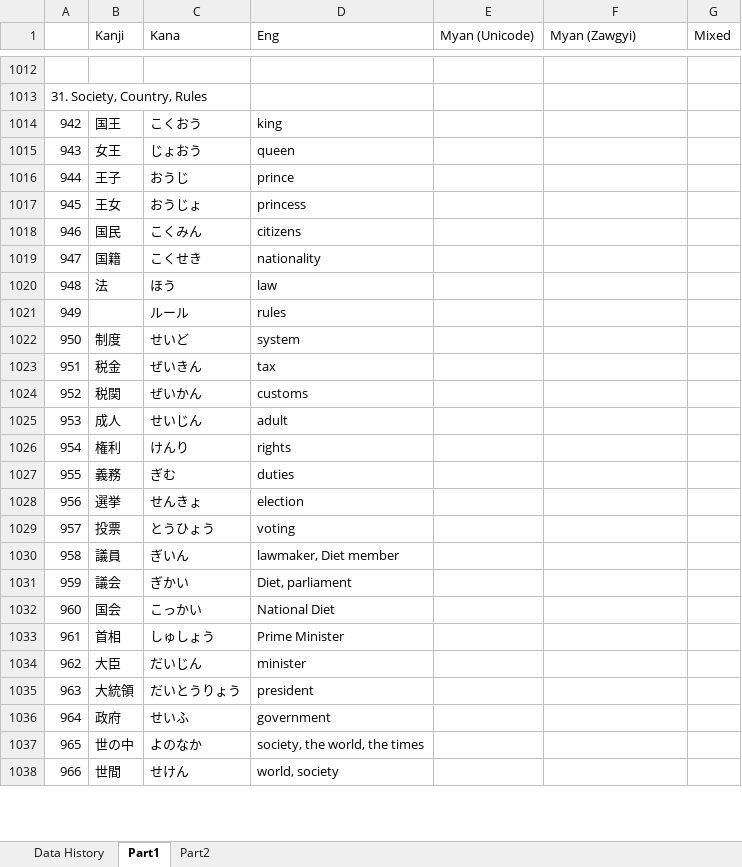
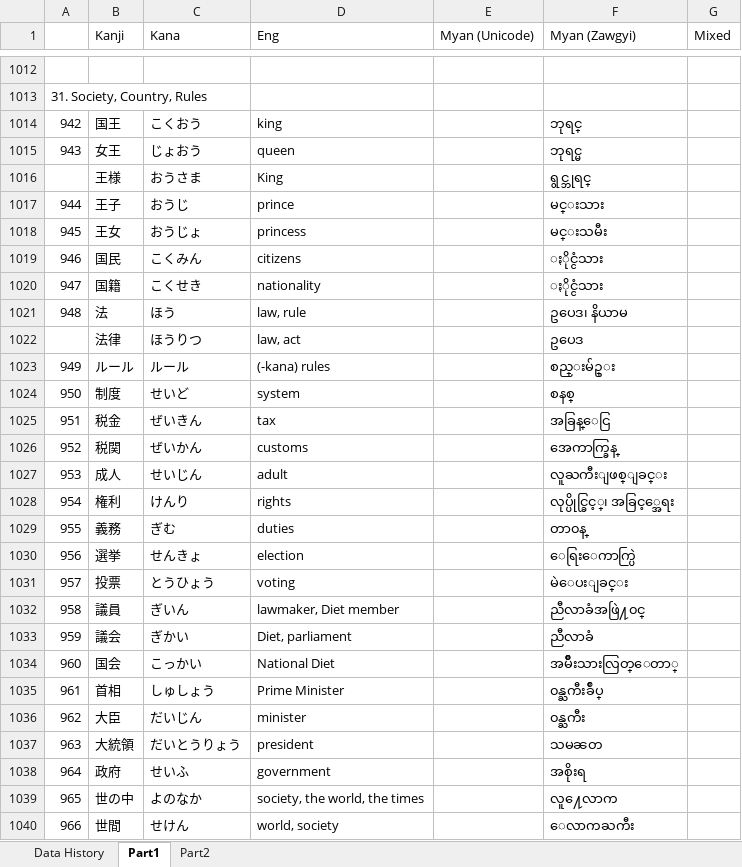
Before and after one commit to zawtunlatt/memrise-japanese-courses, an Excel workbook: preparing/Speed Master N3 Vocab.xlsx, sheet Part1, drawn as a sheet; only a part is shown, gaps mark what is left out; values as stored, in another font and other column widths than the file's, no borders; removed rows and columns are numbered as before the commit, all else as after; the diff covers the shown part only; the diff names each change by its address in the sheet, - before the commit and + after, or states it on an @@ line.

Commit message:
Speed Master N3 Vocab.xlsx -> Myanmar Definition added -> Part1 : 31,32,33,34,35,36,37,38,39,40

```diff
--- a/preparing/Speed Master N3 Vocab.xlsx (sheet Part1)
+++ b/preparing/Speed Master N3 Vocab.xlsx (sheet Part1)
-F1014 (Myan (Zawgyi)): (empty)
+F1014 (Myan (Zawgyi)): ဘုရင္
-F1015 (Myan (Zawgyi)): (empty)
+F1015 (Myan (Zawgyi)): ဘုရင္မ
+row 1016:  | 王様 | おうさま | King |  | ရွင္ဘုရင္
-F1017 (Myan (Zawgyi)): (empty)
+F1017 (Myan (Zawgyi)): မင္းသား
-F1018 (Myan (Zawgyi)): (empty)
+F1018 (Myan (Zawgyi)): မင္းသမီး
-F1019:F1020 (Myan (Zawgyi)): (empty)
+F1019:F1020 (Myan (Zawgyi)): ႏိုင္ငံသား
-D1021 (Eng): law
+D1021 (Eng): law, rule
-F1021 (Myan (Zawgyi)): (empty)
+F1021 (Myan (Zawgyi)): ဥပေဒ၊ နိယာမ
-row 1021: 949 |  | ルール | rules
+row 1022:  | 法律 | ほうりつ | law, act |  | ဥပေဒ
+row 1023: 949 | ルール | ルール | (-kana) rules |  | စည္းမ်ဥ္း
-F1024 (Myan (Zawgyi)): (empty)
+F1024 (Myan (Zawgyi)): စနစ္
-F1025 (Myan (Zawgyi)): (empty)
+F1025 (Myan (Zawgyi)): အခြန္ေငြ
-F1026 (Myan (Zawgyi)): (empty)
+F1026 (Myan (Zawgyi)): အေကာက္ခြန္
-F1027 (Myan (Zawgyi)): (empty)
+F1027 (Myan (Zawgyi)): လူႀကီးျဖစ္ျခင္း
-F1028 (Myan (Zawgyi)): (empty)
+F1028 (Myan (Zawgyi)): လုပ္ပိုင္ခြင့္၊ အခြင့္အေရး
-F1029 (Myan (Zawgyi)): (empty)
+F1029 (Myan (Zawgyi)): တာ၀န္
-F1030 (Myan (Zawgyi)): (empty)
+F1030 (Myan (Zawgyi)): ေရြးေကာက္ပြဲ
-F1031 (Myan (Zawgyi)): (empty)
+F1031 (Myan (Zawgyi)): မဲေပးျခင္း
-F1032 (Myan (Zawgyi)): (empty)
+F1032 (Myan (Zawgyi)): ညီလာခံအဖြဲ႔၀င္
-F1033 (Myan (Zawgyi)): (empty)
+F1033 (Myan (Zawgyi)): ညီလာခံ
-F1034 (Myan (Zawgyi)): (empty)
+F1034 (Myan (Zawgyi)): အမ်ိဳးသားလြတ္ေတာ္
-F1035 (Myan (Zawgyi)): (empty)
+F1035 (Myan (Zawgyi)): ၀န္ႀကီးခ်ဳပ္
-F1036 (Myan (Zawgyi)): (empty)
+F1036 (Myan (Zawgyi)): ၀န္ႀကီး
-F1037 (Myan (Zawgyi)): (empty)
+F1037 (Myan (Zawgyi)): သမၼတ
-F1038 (Myan (Zawgyi)): (empty)
+F1038 (Myan (Zawgyi)): အစိုးရ
-F1039 (Myan (Zawgyi)): (empty)
+F1039 (Myan (Zawgyi)): လူ႔ေလာက
-F1040 (Myan (Zawgyi)): (empty)
+F1040 (Myan (Zawgyi)): ေလာကႀကီး
```
Also changed, not shown: 22 added rows, 9 removed rows, 253 edited cells and cell formats elsewhere in this sheet, sheet Data History.
